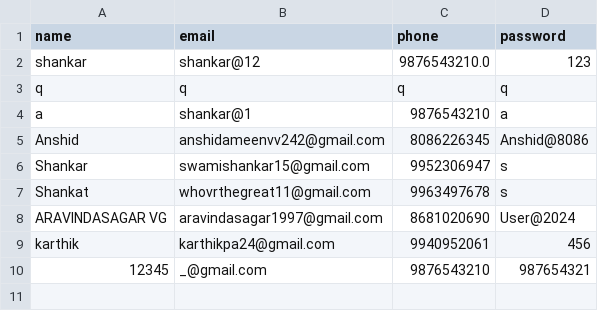
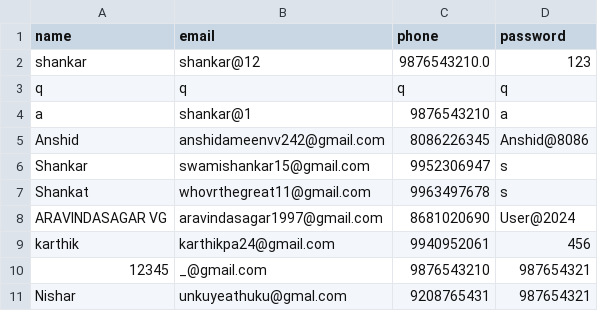
Before and after one commit to shankar0213/test, a CSV file: db.csv, drawn as a sheet; the diff names each change by its address in the sheet, - before the commit and + after, or states it on an @@ line.

Commit message:
Update CSV file with new data

```diff
--- a/db.csv
+++ b/db.csv
+row 11: Nishar | unkuyeathuku@gmal.com | 9208765431 | 987654321
```
